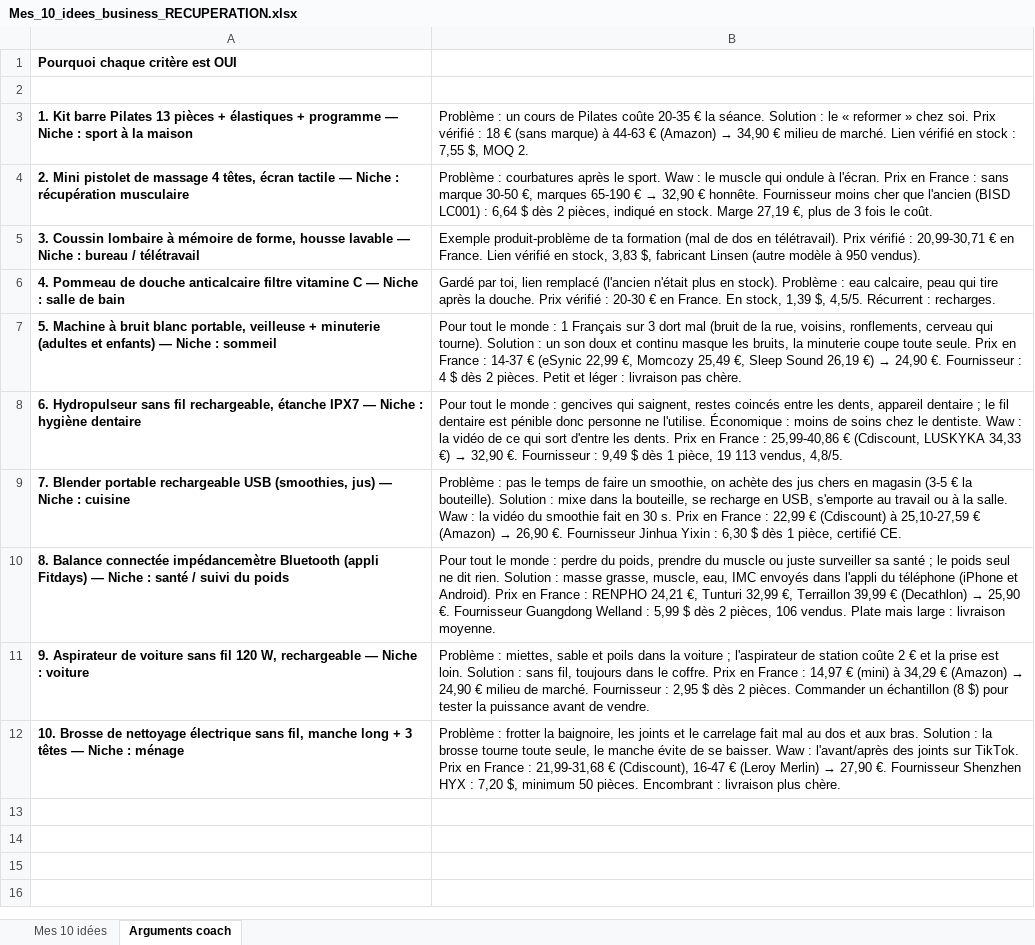
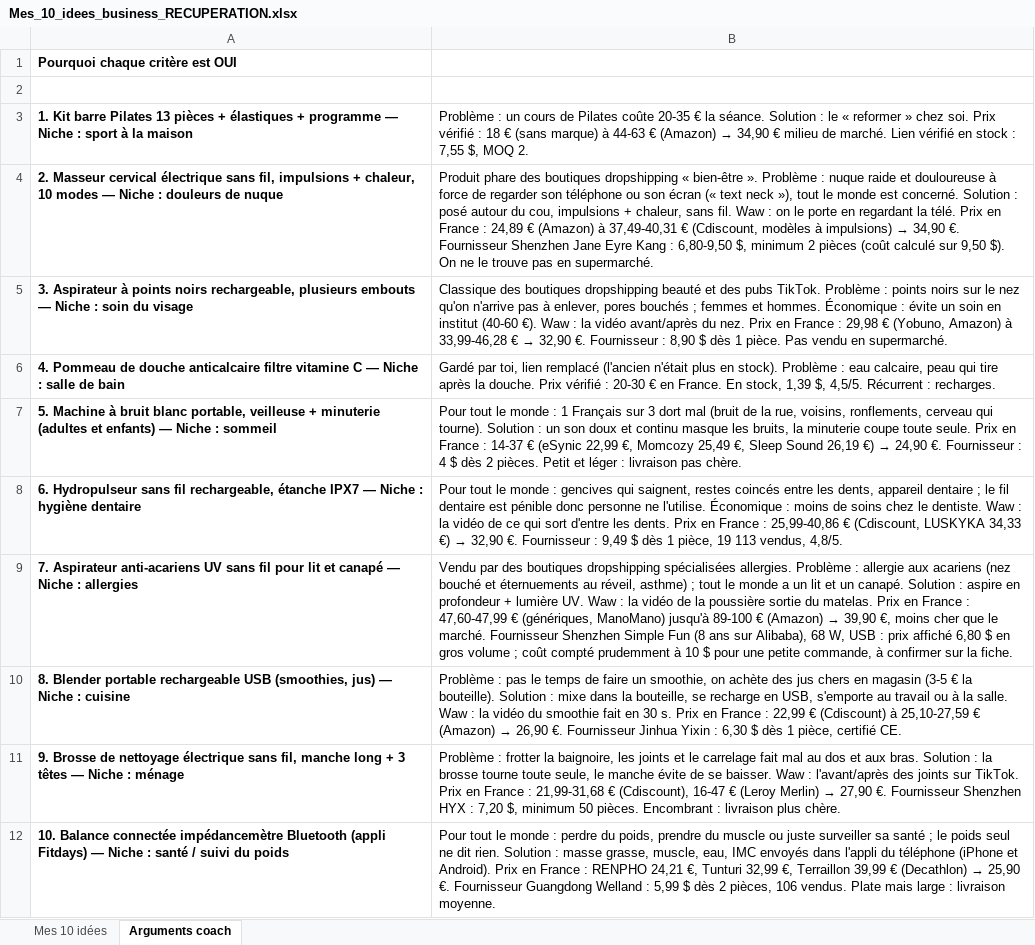
Before and after one commit to jgnrpgn9hd-cmd/Jimy, an Excel workbook: scutify/Mes_10_idees_business_RECUPERATION.xlsx, sheet Arguments coach, drawn as a sheet; values as stored, in another font and other column widths than the file's, no borders; removed rows and columns are numbered as before the commit, all else as after; the diff names each change by its address in the sheet, - before the commit and + after, or states it on an @@ line.

```diff
--- a/scutify/Mes_10_idees_business_RECUPERATION.xlsx (sheet Arguments coach)
+++ b/scutify/Mes_10_idees_business_RECUPERATION.xlsx (sheet Arguments coach)
-row 4: 2. Mini pistolet de massage 4 têtes, écran tactile — Niche : récupération musculaire | Problème : courbatures après le sport. Waw : le muscle qui ondule à l'écran. Prix en France : sans marque 30-50 €, marques 65-190 € → 32,90 € honnête. Fournisseur moins cher que l'ancien (BISD LC001) : 6,64 $ dès 2 pièces, indiqué en stock. Marge 27,19 €, plus de 3 fois le coût.
-row 5: 3. Coussin lombaire à mémoire de forme, housse lavable — Niche : bureau / télétravail | Exemple produit-problème de ta formation (mal de dos en télétravail). Prix vérifié : 20,99-30,71 € en France. Lien vérifié en stock, 3,83 $, fabricant Linsen (autre modèle à 950 vendus).
+row 4: 2. Masseur cervical électrique sans fil, impulsions + chaleur, 10 modes — Niche : douleurs de nuque | Produit phare des boutiques dropshipping « bien-être ». Problème : nuque raide et douloureuse à force de regarder son téléphone ou son écran (« text neck »), tout le monde est concerné. Solution : posé autour du cou, impulsions + chaleur, sans fil. Waw : on le porte en regardant la télé. Prix en France : 24,89 € (Amazon) à 37,49-40,31 € (Cdiscount, modèles à impulsions) → 34,90 €. Fournisseur Shenzhen Jane Eyre Kang : 6,80-9,50 $, minimum 2 pièces (coût calculé sur 9,50 $). On ne le trouve pas en supermarché.
+row 5: 3. Aspirateur à points noirs rechargeable, plusieurs embouts — Niche : soin du visage | Classique des boutiques dropshipping beauté et des pubs TikTok. Problème : points noirs sur le nez qu'on n'arrive pas à enlever, pores bouchés ; femmes et hommes. Économique : évite un soin en institut (40-60 €). Waw : la vidéo avant/après du nez. Prix en France : 29,98 € (Yobuno, Amazon) à 33,99-46,28 € → 32,90 €. Fournisseur : 8,90 $ dès 1 pièce. Pas vendu en supermarché.
+row 9: 7. Aspirateur anti-acariens UV sans fil pour lit et canapé — Niche : allergies | Vendu par des boutiques dropshipping spécialisées allergies. Problème : allergie aux acariens (nez bouché et éternuements au réveil, asthme) ; tout le monde a un lit et un canapé. Solution : aspire en profondeur + lumière UV. Waw : la vidéo de la poussière sortie du matelas. Prix en France : 47,60-47,99 € (génériques, ManoMano) jusqu'à 89-100 € (Amazon) → 39,90 €, moins cher que le marché. Fournisseur Shenzhen Simple Fun (8 ans sur Alibaba), 68 W, USB : prix affiché 6,80 $ en gros volume ; coût compté prudemment à 10 $ pour une petite commande, à confirmer sur la fiche.
-A10: 7. Blender portable…
+A10: 8. Blender portable…
-row 10: 8. Balance connectée impédancemètre Bluetooth (appli Fitdays) — Niche : santé / suivi du poids | Pour tout le monde : perdre du poids, prendre du muscle ou juste surveiller sa santé ; le poids seul ne dit rien. Solution : masse grasse, muscle, eau, IMC envoyés dans l'appli du téléphone (iPhone et Android). Prix en France : RENPHO 24,21 €, Tunturi 32,99 €, Terraillon 39,99 € (Decathlon) → 25,90 €. Fournisseur Guangdong Welland : 5,99 $ dès 2 pièces, 106 vendus. Plate mais large : livraison moyenne.
-row 11: 9. Aspirateur de voiture sans fil 120 W, rechargeable — Niche : voiture | Problème : miettes, sable et poils dans la voiture ; l'aspirateur de station coûte 2 € et la prise est loin. Solution : sans fil, toujours dans le coffre. Prix en France : 14,97 € (mini) à 34,29 € (Amazon) → 24,90 € milieu de marché. Fournisseur : 2,95 $ dès 2 pièces. Commander un échantillon (8 $) pour tester la puissance avant de vendre.
-A11: 10. Brosse de…
+A11: 9. Brosse de…
+row 12: 10. Balance connectée impédancemètre Bluetooth (appli Fitdays) — Niche : santé / suivi du poids | Pour tout le monde : perdre du poids, prendre du muscle ou juste surveiller sa santé ; le poids seul ne dit rien. Solution : masse grasse, muscle, eau, IMC envoyés dans l'appli du téléphone (iPhone et Android). Prix en France : RENPHO 24,21 €, Tunturi 32,99 €, Terraillon 39,99 € (Decathlon) → 25,90 €. Fournisseur Guangdong Welland : 5,99 $ dès 2 pièces, 106 vendus. Plate mais large : livraison moyenne.
```
Also changed, not shown: sheet Mes 10 idées, scutify/Support Scutify S01_Tableau recherche 10 idées de business.xlsx, 2 other files.
